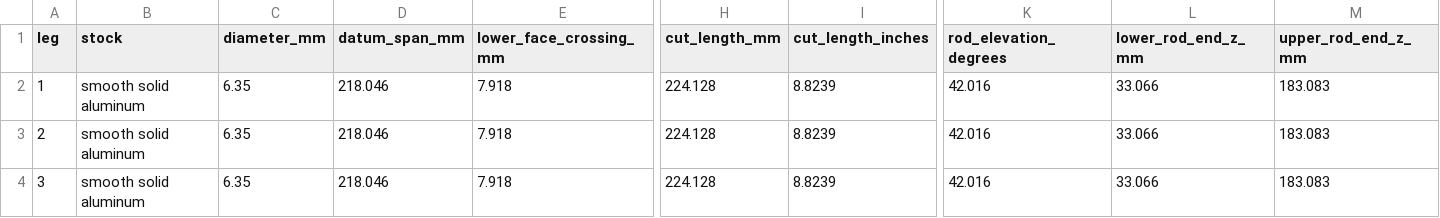
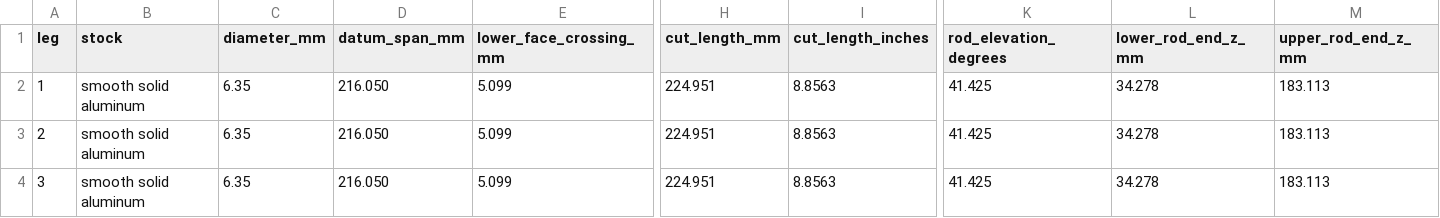
Before and after one commit to xattribution/petal-dish, a CSV file: docs/DEFAULT-CASSEGRAIN-RODS.csv, drawn as a sheet; only a part is shown, gaps mark what is left out; the diff names each change by its address in the sheet, - before the commit and + after, or states it on an @@ line.

```diff
--- a/docs/DEFAULT-CASSEGRAIN-RODS.csv
+++ b/docs/DEFAULT-CASSEGRAIN-RODS.csv
-D2:D4 (datum_span_mm): 218.046
+D2:D4 (datum_span_mm): 216.050
-E2:E4 (lower_face_crossing_mm): 7.918
+E2:E4 (lower_face_crossing_mm): 5.099
-H2:H4 (cut_length_mm): 224.128
+H2:H4 (cut_length_mm): 224.951
-I2:I4 (cut_length_inches): 8.8239
+I2:I4 (cut_length_inches): 8.8563
-K2:K4 (rod_elevation_degrees): 42.016
+K2:K4 (rod_elevation_degrees): 41.425
-L2:L4 (lower_rod_end_z_mm): 33.066
+L2:L4 (lower_rod_end_z_mm): 34.278
-M2:M4 (upper_rod_end_z_mm): 183.083
+M2:M4 (upper_rod_end_z_mm): 183.113
```
Also changed, not shown: docs/DEFAULT-CASSEGRAIN-HARDWARE.csv, docs/DEFAULT-PRIME-HARDWARE.csv, 24 other files.
